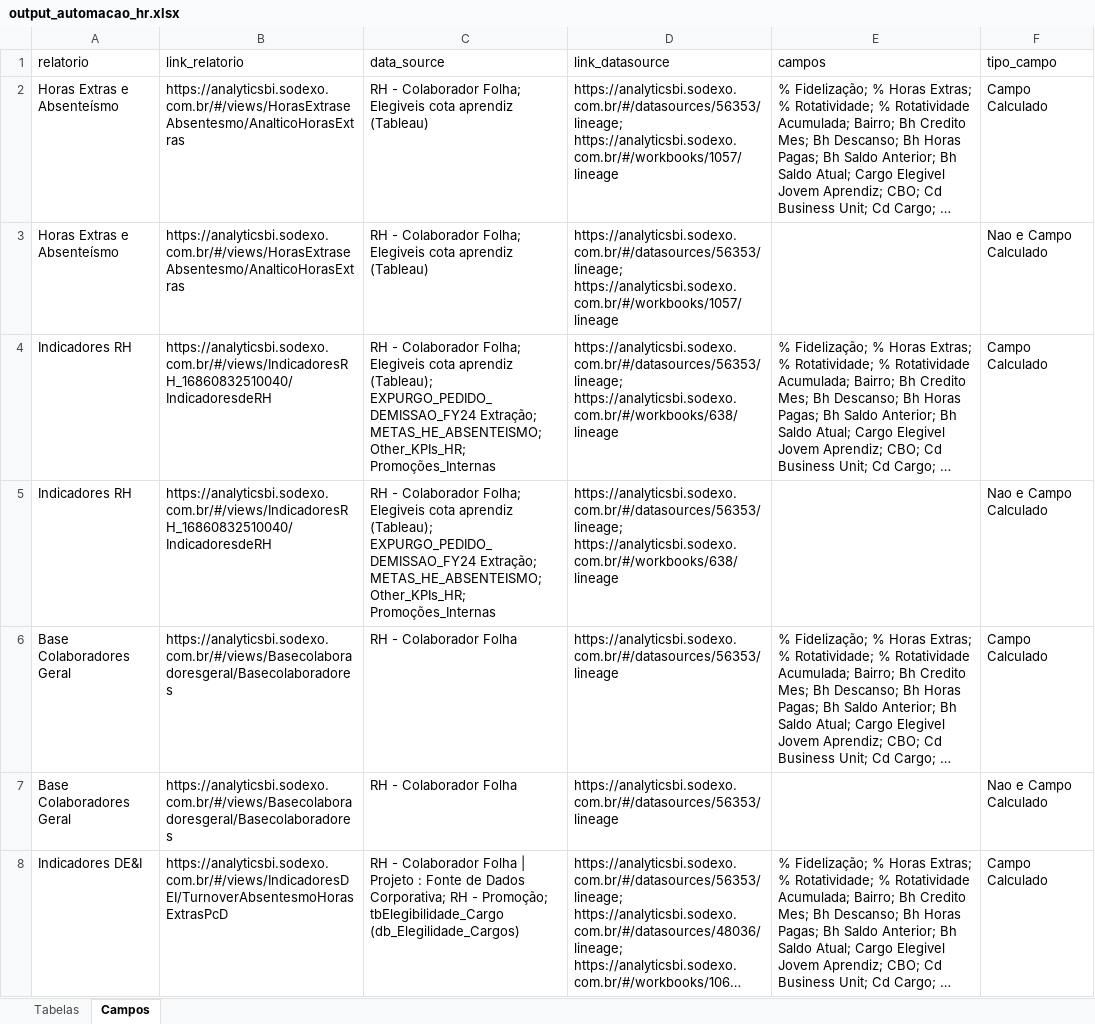
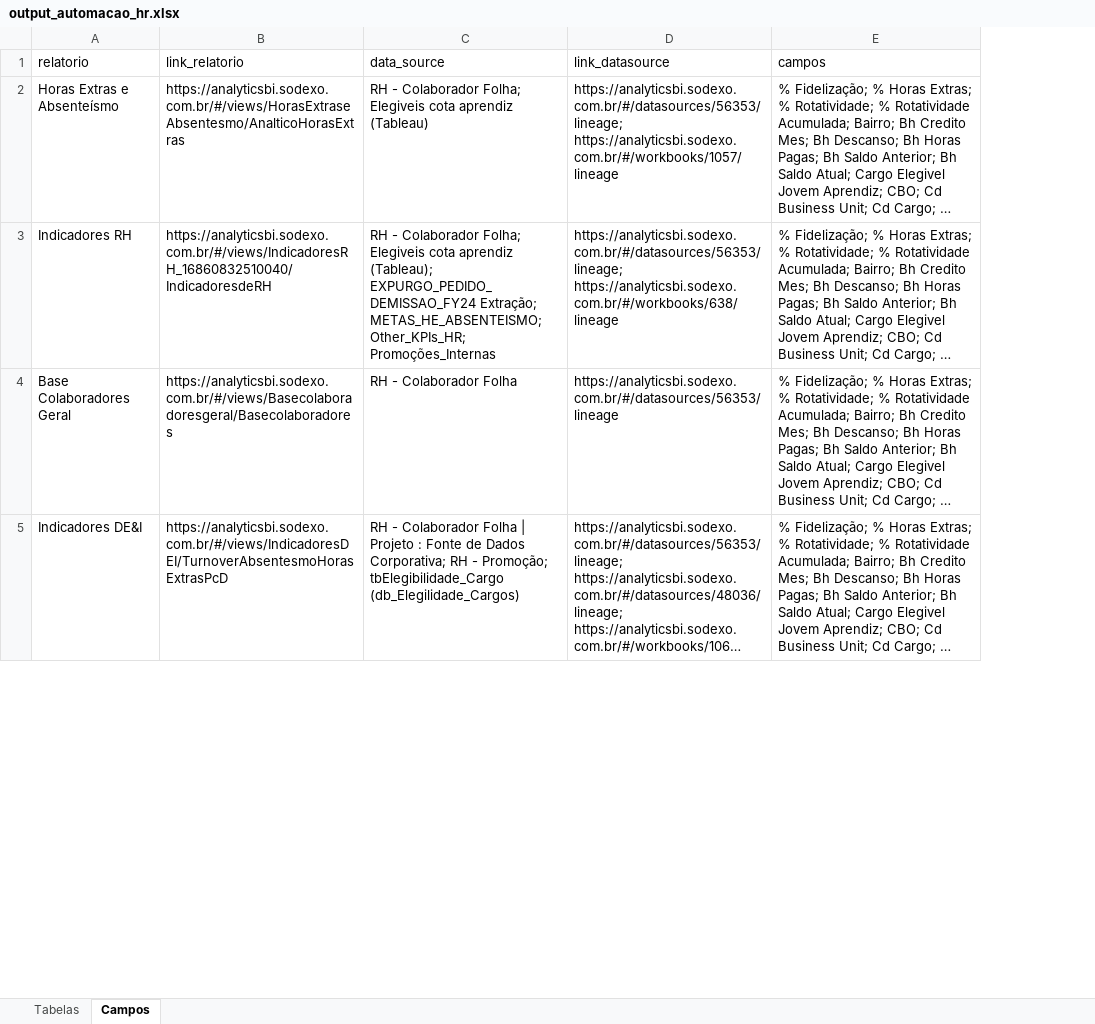
Before and after one commit to gabrielzandonadisodexo/mapeamento-migracao-powerbi, an Excel workbook: downloads/hr/output_automacao_hr.xlsx, sheet Campos, drawn as a sheet; only a part is shown; long unchanged cells end in …; values as stored, in another font and other column widths than the file's, no borders; removed rows and columns are numbered as before the commit, all else as after; the diff covers the shown part only; the diff names each change by its address in the sheet, - before the commit and + after, or states it on an @@ line.

Commit message:
ajusta aba campos e melhora dropdown

```diff
--- a/downloads/hr/output_automacao_hr.xlsx (sheet Campos)
+++ b/downloads/hr/output_automacao_hr.xlsx (sheet Campos)
-column F (tipo_campo), row 2: Campo Calculado; row 4: Campo Calculado; row 6: Campo Calculado; row 8: Campo Calculado
-row 3: Horas Extras e Absenteísmo | https://analyticsbi.sodexo.com.br/#/views/HorasExtraseAbsentesmo/AnalticoHorasExtras | RH - Colaborador Folha; Elegiveis cota aprendiz (Tableau) | https://analyticsbi.sodexo.com.br/#/datasources/56353/lineage; https://analyticsbi.sodexo.com.br/#/workbooks/1057/lineage |  | Nao e Campo Calculado
-row 5: Indicadores RH | https://analyticsbi.sodexo.com.br/#/views/IndicadoresRH_16860832510040/IndicadoresdeRH | RH - Colaborador Folha; Elegiveis cota aprendiz (Tableau); EXPURGO_PEDIDO_DEMISSAO_FY24 Extração; METAS_HE_ABSENTEISMO; Other_KPIs_HR; Promoções_Internas | https://analyticsbi.sodexo.com.br/#/datasources/56353/lineage; https://analyticsbi.sodexo.com.br/#/workbooks/638/lineage |  | Nao e Campo Calculado
-row 7: Base Colaboradores Geral | https://analyticsbi.sodexo.com.br/#/views/Basecolaboradoresgeral/Basecolaboradores | RH - Colaborador Folha | https://analyticsbi.sodexo.com.br/#/datasources/56353/lineage |  | Nao e Campo Calculado
```
Also changed, not shown: 18 removed rows elsewhere in this sheet, 15 other files.
